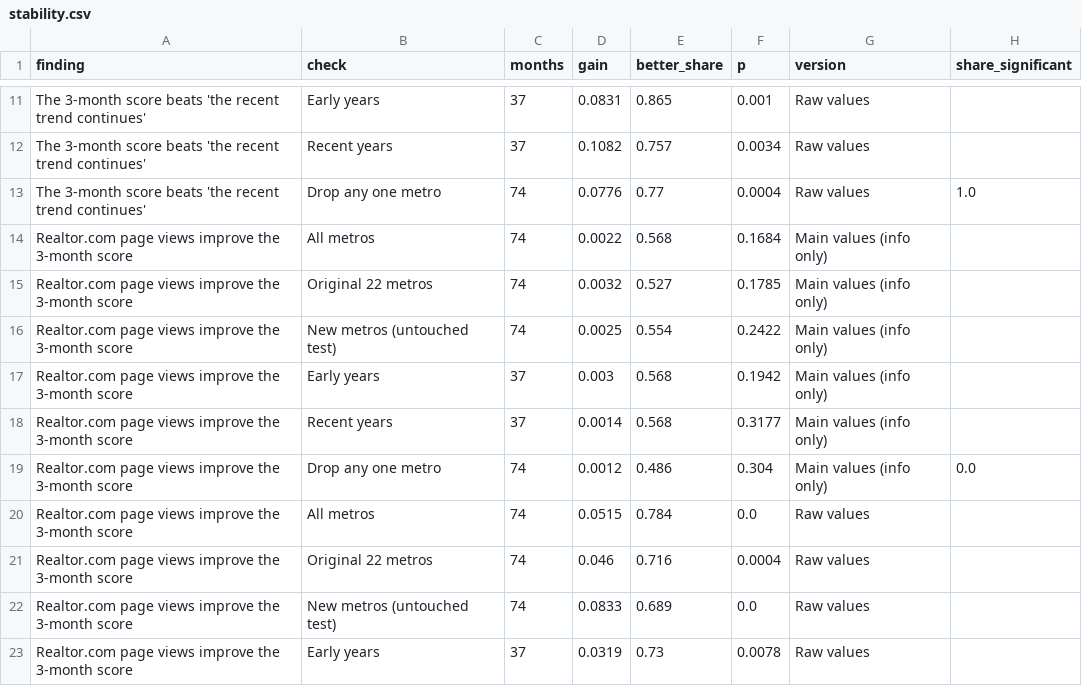
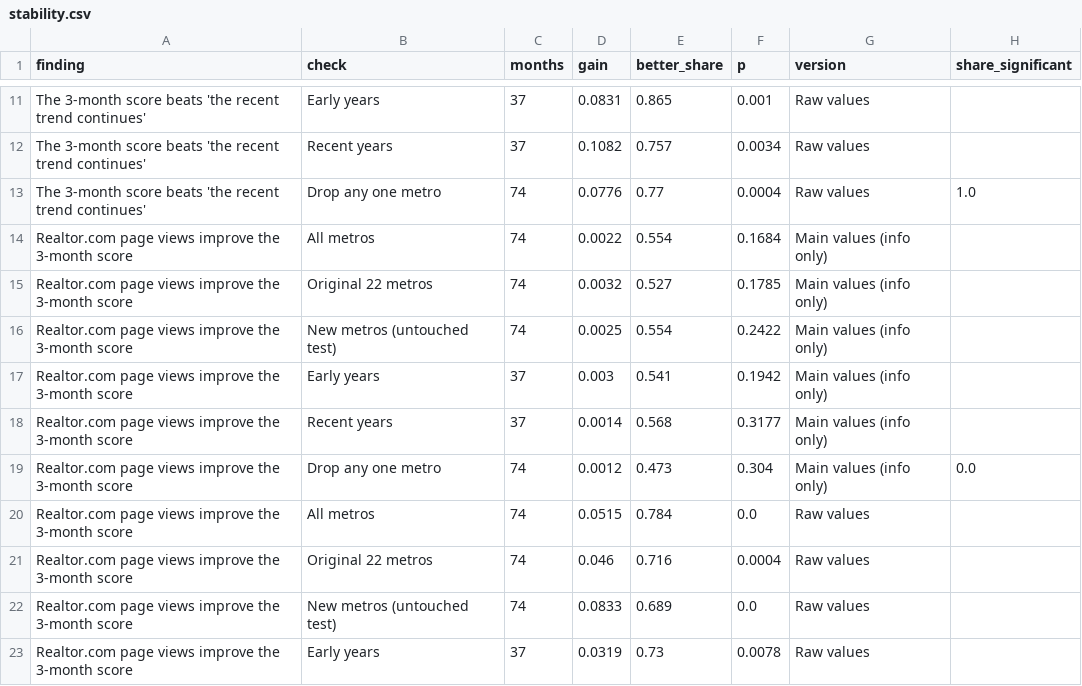
Before and after one commit to michaelnun/housingmomentumforecaster, a CSV file: results/stability.csv, drawn as a sheet; only a part is shown, gaps mark what is left out.

```diff
--- a/results/stability.csv
+++ b/results/stability.csv
@@ -13,8 +13,8 @@ The 3-month score beats 'the recent trend continues',Recent years,37,0.1082,0.75
 The 3-month score beats 'the recent trend continues',Drop any one metro,74,0.0776,0.77,0.0004,Raw values,1.0
-Realtor.com page views improve the 3-month score,All metros,74,0.0022,0.568,0.1684,Main values (info only),
+Realtor.com page views improve the 3-month score,All metros,74,0.0022,0.554,0.1684,Main values (info only),
 Realtor.com page views improve the 3-month score,Original 22 metros,74,0.0032,0.527,0.1785,Main values (info only),
 Realtor.com page views improve the 3-month score,New metros (untouched test),74,0.0025,0.554,0.2422,Main values (info only),
-Realtor.com page views improve the 3-month score,Early years,37,0.003,0.568,0.1942,Main values (info only),
+Realtor.com page views improve the 3-month score,Early years,37,0.003,0.541,0.1942,Main values (info only),
 Realtor.com page views improve the 3-month score,Recent years,37,0.0014,0.568,0.3177,Main values (info only),
-Realtor.com page views improve the 3-month score,Drop any one metro,74,0.0012,0.486,0.304,Main values (info only),0.0
+Realtor.com page views improve the 3-month score,Drop any one metro,74,0.0012,0.473,0.304,Main values (info only),0.0
 Realtor.com page views improve the 3-month score,All metros,74,0.0515,0.784,0.0,Raw values,
```
Also changed, not shown: data/processed/feature_sets.csv, results/nowcast.csv, 38 other files.
